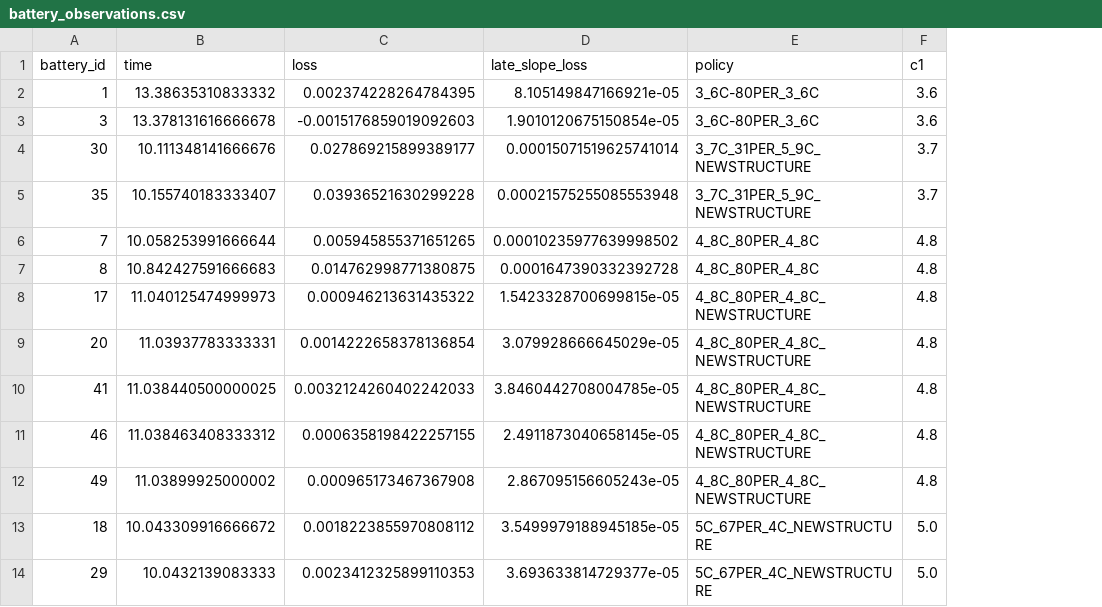
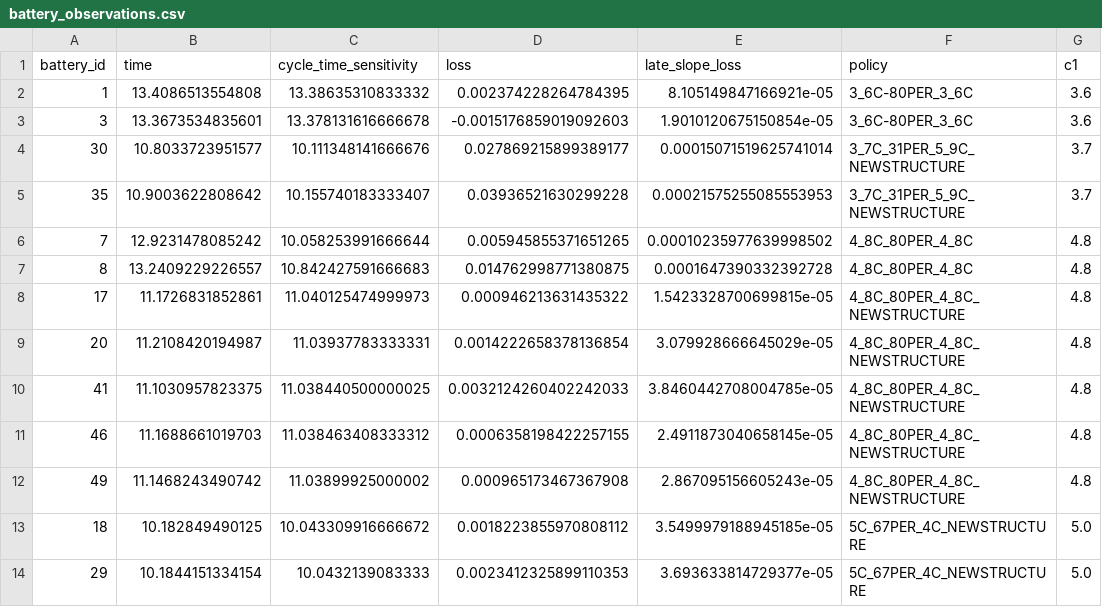
Before and after one commit to Aufpa33en/Celianbei-A, a CSV file: result/q4/02_full_validation/battery_observations.csv, drawn as a sheet; only a part is shown; addresses are those after the commit; the diff names each change by its address in the sheet, - before the commit and + after, or states it on an @@ line.

Commit message:
fix: unify Q4 charge time metric

```diff
--- a/result/q4/02_full_validation/battery_observations.csv
+++ b/result/q4/02_full_validation/battery_observations.csv
+column B (time), rows 2-14: 13.4086513554808 | 13.3673534835601 | 10.8033723951577 | 10.9003622808642 | 12.9231478085242 | 13.2409229226557 | 11.1726831852861 | 11.2108420194987 | 11.1030957823375 | 11.1688661019703 | 11.1468243490742 | 10.182849490125 | 10.1844151334154
-C1: time
+C1: cycle_time_sensitivity
-E5 (late_slope_loss): 0.00021575255085553948
+E5 (late_slope_loss): 0.00021575255085553953
```
Also changed, not shown: result/q4/02_full_validation/integrity_checks.csv, result/q4/02_full_validation/recommendations.csv, 25 other files.
